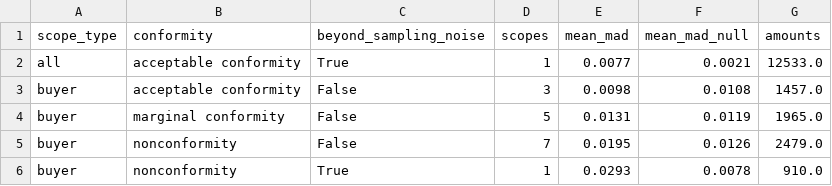
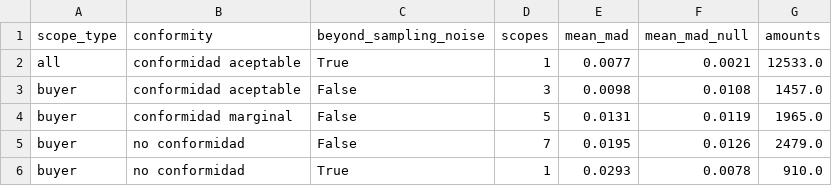
Before and after one commit to juansanchezalcantara20-ai/peru-procurement-controls, a CSV file: outputs/signals/benford_summary.csv, drawn as a sheet.

```diff
--- a/outputs/signals/benford_summary.csv
+++ b/outputs/signals/benford_summary.csv
@@ -1,6 +1,6 @@
 scope_type,conformity,beyond_sampling_noise,scopes,mean_mad,mean_mad_null,amounts
-all,acceptable conformity,True,1,0.0077,0.0021,12533.0
-buyer,acceptable conformity,False,3,0.0098,0.0108,1457.0
-buyer,marginal conformity,False,5,0.0131,0.0119,1965.0
-buyer,nonconformity,False,7,0.0195,0.0126,2479.0
-buyer,nonconformity,True,1,0.0293,0.0078,910.0
+all,conformidad aceptable,True,1,0.0077,0.0021,12533.0
+buyer,conformidad aceptable,False,3,0.0098,0.0108,1457.0
+buyer,conformidad marginal,False,5,0.0131,0.0119,1965.0
+buyer,no conformidad,False,7,0.0195,0.0126,2479.0
+buyer,no conformidad,True,1,0.0293,0.0078,910.0
```
Also changed, not shown: outputs/validation/case_review.csv, 39 other files.
